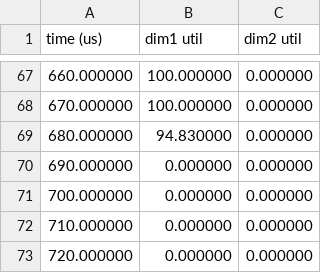
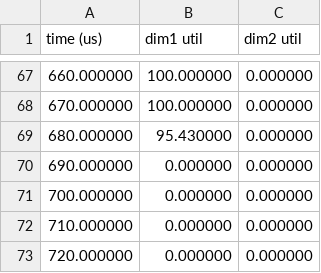
Before and after one commit to liecn/SimAI, a CSV file: ncclFlowModel_test1_dimension_utilization_0.csv, drawn as a sheet; only a part is shown, gaps mark what is left out.

Commit message:
test ns3 with routing, ok!

```diff
--- a/ncclFlowModel_test1_dimension_utilization_0.csv
+++ b/ncclFlowModel_test1_dimension_utilization_0.csv
@@ -68,3 +68,3 @@
 670.000000,100.000000,0.000000,
-680.000000,94.830000,0.000000,
+680.000000,95.430000,0.000000,
 690.000000,0.000000,0.000000,
```
Also changed, not shown: 6 other files.
